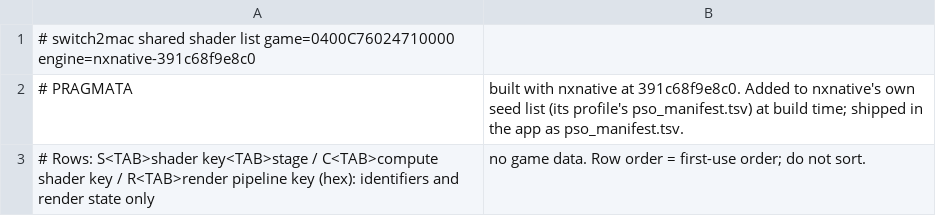
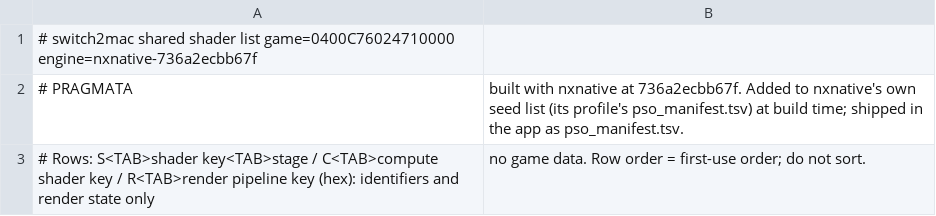
Before and after one commit to Hengle/switch2mac, a TSV file: games/pragmata/shader_list.tsv, drawn as a sheet.

```diff
--- a/games/pragmata/shader_list.tsv
+++ b/games/pragmata/shader_list.tsv
@@ -1,3 +1,3 @@
-# switch2mac shared shader list	game=0400C76024710000	engine=nxnative-391c68f9e8c0
-# PRAGMATA, built with nxnative at 391c68f9e8c0. Added to nxnative's own seed list (its profile's pso_manifest.tsv) at build time; shipped in the app as pso_manifest.tsv.
+# switch2mac shared shader list	game=0400C76024710000	engine=nxnative-736a2ecbb67f
+# PRAGMATA, built with nxnative at 736a2ecbb67f. Added to nxnative's own seed list (its profile's pso_manifest.tsv) at build time; shipped in the app as pso_manifest.tsv.
 # Rows: S<TAB>shader key<TAB>stage / C<TAB>compute shader key / R<TAB>render pipeline key (hex): identifiers and render state only, no game data. Row order = first-use order; do not sort.
```
Also changed, not shown: 3 other files.
